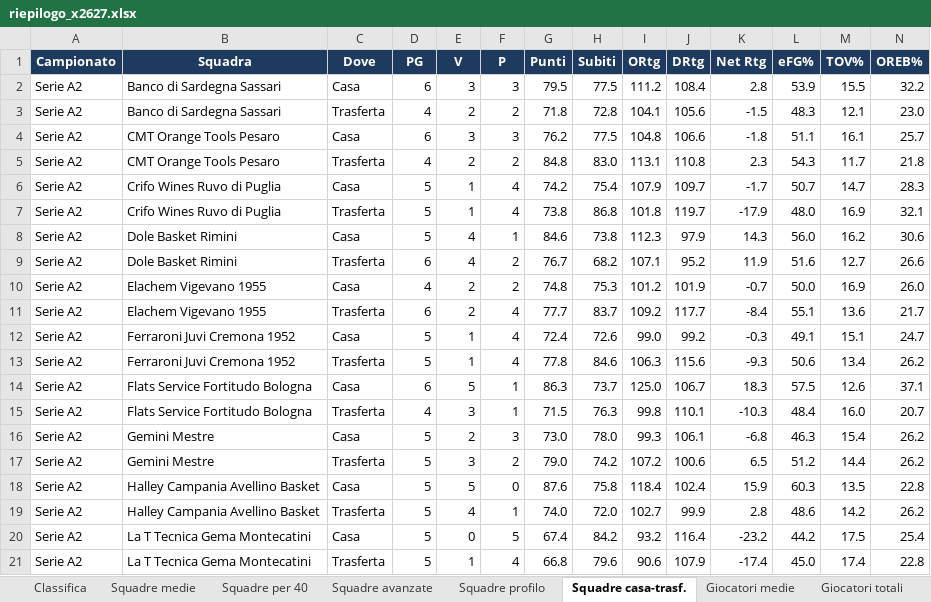
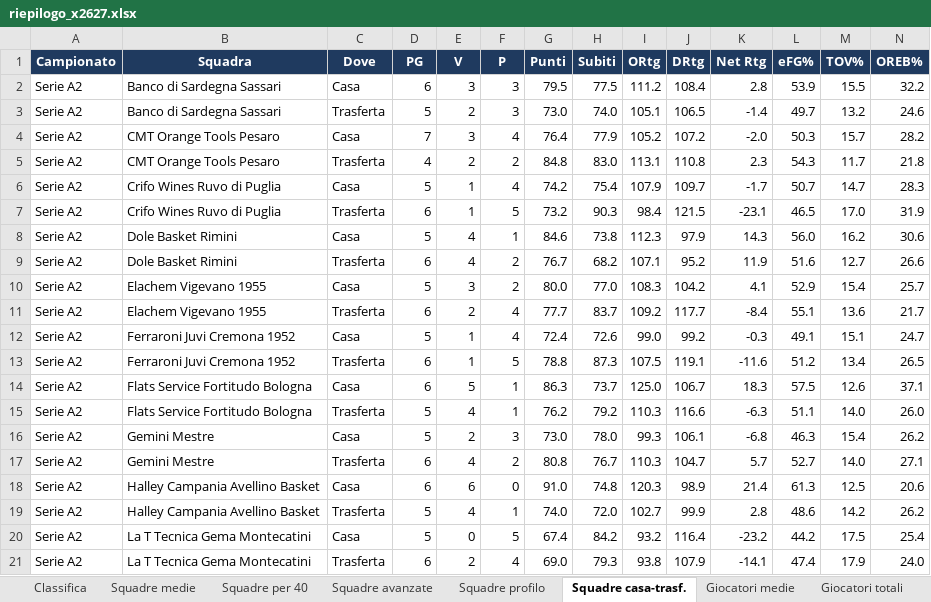
Before and after one commit to pierfrancescooliva12-png/basketball-stats, an Excel workbook: reports/riepilogo_x2627.xlsx, sheet Squadre casa-trasf., drawn as a sheet; only a part is shown; values as stored, in another font and other column widths than the file's, no borders; removed rows and columns are numbered as before the commit, all else as after; the diff covers the shown part only; the diff names each change by its address in the sheet, - before the commit and + after, or states it on an @@ line.

```diff
--- a/reports/riepilogo_x2627.xlsx (sheet Squadre casa-trasf.)
+++ b/reports/riepilogo_x2627.xlsx (sheet Squadre casa-trasf.)
-row 3: Serie A2 | Banco di Sardegna Sassari | Trasferta | 4 | 2 | 2 | 71.8 | 72.8 | 104.1 | 105.6 | -1.5 | 48.3 | 12.1 | 23.0
-row 4: Serie A2 | CMT Orange Tools Pesaro | Casa | 6 | 3 | 3 | 76.2 | 77.5 | 104.8 | 106.6 | -1.8 | 51.1 | 16.1 | 25.7
+row 3: Serie A2 | Banco di Sardegna Sassari | Trasferta | 5 | 2 | 3 | 73.0 | 74.0 | 105.1 | 106.5 | -1.4 | 49.7 | 13.2 | 24.6
+row 4: Serie A2 | CMT Orange Tools Pesaro | Casa | 7 | 3 | 4 | 76.4 | 77.9 | 105.2 | 107.2 | -2.0 | 50.3 | 15.7 | 28.2
-row 7: Serie A2 | Crifo Wines Ruvo di Puglia | Trasferta | 5 | 1 | 4 | 73.8 | 86.8 | 101.8 | 119.7 | -17.9 | 48.0 | 16.9 | 32.1
+row 7: Serie A2 | Crifo Wines Ruvo di Puglia | Trasferta | 6 | 1 | 5 | 73.2 | 90.3 | 98.4 | 121.5 | -23.1 | 46.5 | 17.0 | 31.9
-row 10: Serie A2 | Elachem Vigevano 1955 | Casa | 4 | 2 | 2 | 74.8 | 75.3 | 101.2 | 101.9 | -0.7 | 50.0 | 16.9 | 26.0
+row 10: Serie A2 | Elachem Vigevano 1955 | Casa | 5 | 3 | 2 | 80.0 | 77.0 | 108.3 | 104.2 | 4.1 | 52.9 | 15.4 | 25.7
-D13 (PG): 5
+D13 (PG): 6
-F13 (P): 4
+F13 (P): 5
-G13 (Punti): 77.8
+G13 (Punti): 78.8
-H13 (Subiti): 84.6
+H13 (Subiti): 87.3
-I13 (ORtg): 106.3
+I13 (ORtg): 107.5
-J13 (DRtg): 115.6
+J13 (DRtg): 119.1
-K13 (Net Rtg): -9.3
+K13 (Net Rtg): -11.6
-L13 (eFG%): 50.6
+L13 (eFG%): 51.2
-N13 (OREB%): 26.2
+N13 (OREB%): 26.5
-row 15: Serie A2 | Flats Service Fortitudo Bologna | Trasferta | 4 | 3 | 1 | 71.5 | 76.3 | 99.8 | 110.1 | -10.3 | 48.4 | 16.0 | 20.7
+row 15: Serie A2 | Flats Service Fortitudo Bologna | Trasferta | 5 | 4 | 1 | 76.2 | 79.2 | 110.3 | 116.6 | -6.3 | 51.1 | 14.0 | 26.0
-row 17: Serie A2 | Gemini Mestre | Trasferta | 5 | 3 | 2 | 79.0 | 74.2 | 107.2 | 100.6 | 6.5 | 51.2 | 14.4 | 26.2
-row 18: Serie A2 | Halley Campania Avellino Basket | Casa | 5 | 5 | 0 | 87.6 | 75.8 | 118.4 | 102.4 | 15.9 | 60.3 | 13.5 | 22.8
+row 17: Serie A2 | Gemini Mestre | Trasferta | 6 | 4 | 2 | 80.8 | 76.7 | 110.3 | 104.7 | 5.7 | 52.7 | 14.0 | 27.1
+row 18: Serie A2 | Halley Campania Avellino Basket | Casa | 6 | 6 | 0 | 91.0 | 74.8 | 120.3 | 98.9 | 21.4 | 61.3 | 12.5 | 20.6
-D21 (PG): 5
+D21 (PG): 6
-E21 (V): 1
+E21 (V): 2
-G21 (Punti): 66.8
+G21 (Punti): 69.0
-H21 (Subiti): 79.6
+H21 (Subiti): 79.3
-I21 (ORtg): 90.6
+I21 (ORtg): 93.8
-K21 (Net Rtg): -17.4
+K21 (Net Rtg): -14.1
-L21 (eFG%): 45.0
+L21 (eFG%): 47.4
-M21 (TOV%): 17.4
+M21 (TOV%): 17.9
-N21 (OREB%): 22.8
+N21 (OREB%): 24.0
```
Also changed, not shown: 25 added rows, 25 removed rows and 72 edited cells elsewhere in this sheet, sheet Giocatori medie, sheet Giocatori totali, sheet Giocatori trend 5, sheet Giocatori ruolo, sheet Giocatori per 40, sheet Giocatori avanzate, 10 more sheets, 24 other files.
